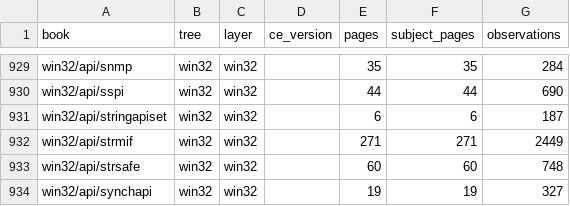
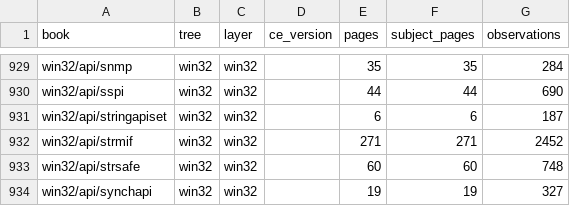
Before and after one commit to kagurasumusun/wince-corpus, a TSV file: kb/reports/coverage.tsv, drawn as a sheet; only a part is shown, gaps mark what is left out; the diff covers the shown part only.

```diff
--- a/kb/reports/coverage.tsv
+++ b/kb/reports/coverage.tsv
@@ -931,3 +931,3 @@ win32/api/sspi	win32	win32		44	44	690
 win32/api/stringapiset	win32	win32		6	6	187
-win32/api/strmif	win32	win32		271	271	2449
+win32/api/strmif	win32	win32		271	271	2452
 win32/api/strsafe	win32	win32		60	60	748
```
Also changed, not shown: 14 edited cells elsewhere in this file, 4 other files.
